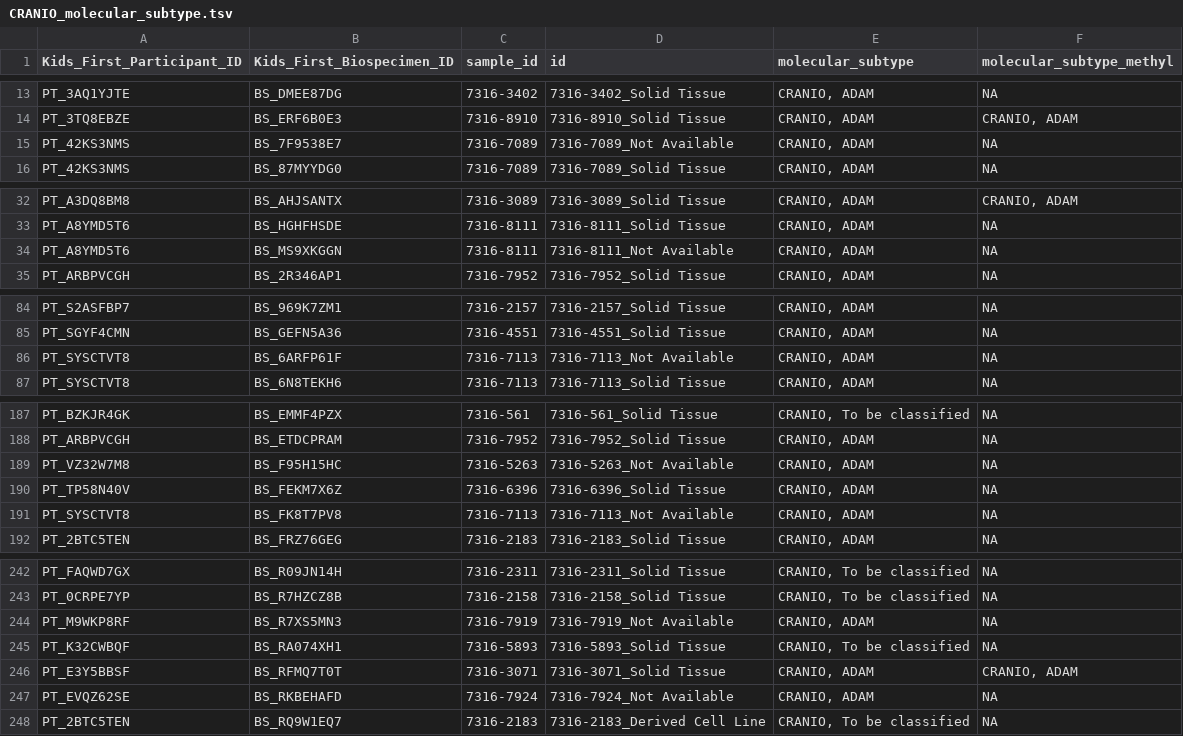
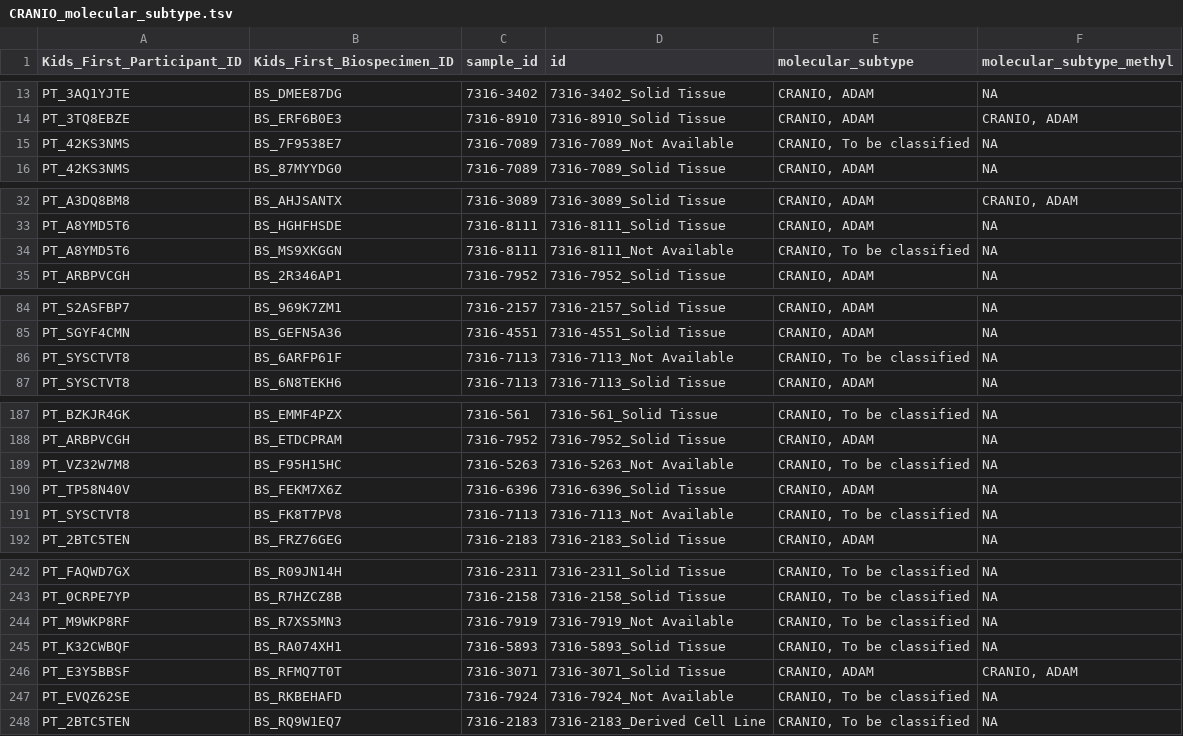
Before and after one commit to rokitalab/OpenPedCan-analysis, a TSV file: analyses/molecular-subtyping-CRANIO/results/CRANIO_molecular_subtype.tsv, drawn as a sheet; only a part is shown, gaps mark what is left out; the diff covers the shown part only.

```diff
--- a/analyses/molecular-subtyping-CRANIO/results/CRANIO_molecular_subtype.tsv
+++ b/analyses/molecular-subtyping-CRANIO/results/CRANIO_molecular_subtype.tsv
@@ -14,3 +14,3 @@ PT_3AQ1YJTE	BS_DMEE87DG	7316-3402	7316-3402_Solid Tissue	CRANIO, ADAM	NA
 PT_3TQ8EBZE	BS_ERF6B0E3	7316-8910	7316-8910_Solid Tissue	CRANIO, ADAM	CRANIO, ADAM
-PT_42KS3NMS	BS_7F9538E7	7316-7089	7316-7089_Not Available	CRANIO, ADAM	NA
+PT_42KS3NMS	BS_7F9538E7	7316-7089	7316-7089_Not Available	CRANIO, To be classified	NA
 PT_42KS3NMS	BS_87MYYDG0	7316-7089	7316-7089_Solid Tissue	CRANIO, ADAM	NA
@@ -33,3 +33,3 @@ PT_A3DQ8BM8	BS_AHJSANTX	7316-3089	7316-3089_Solid Tissue	CRANIO, ADAM	CRANIO, AD
 PT_A8YMD5T6	BS_HGHFHSDE	7316-8111	7316-8111_Solid Tissue	CRANIO, ADAM	NA
-PT_A8YMD5T6	BS_MS9XKGGN	7316-8111	7316-8111_Not Available	CRANIO, ADAM	NA
+PT_A8YMD5T6	BS_MS9XKGGN	7316-8111	7316-8111_Not Available	CRANIO, To be classified	NA
 PT_ARBPVCGH	BS_2R346AP1	7316-7952	7316-7952_Solid Tissue	CRANIO, ADAM	NA
@@ -85,3 +85,3 @@ PT_S2ASFBP7	BS_969K7ZM1	7316-2157	7316-2157_Solid Tissue	CRANIO, ADAM	NA
 PT_SGYF4CMN	BS_GEFN5A36	7316-4551	7316-4551_Solid Tissue	CRANIO, ADAM	NA
-PT_SYSCTVT8	BS_6ARFP61F	7316-7113	7316-7113_Not Available	CRANIO, ADAM	NA
+PT_SYSCTVT8	BS_6ARFP61F	7316-7113	7316-7113_Not Available	CRANIO, To be classified	NA
 PT_SYSCTVT8	BS_6N8TEKH6	7316-7113	7316-7113_Solid Tissue	CRANIO, ADAM	NA
@@ -188,5 +188,5 @@ PT_BZKJR4GK	BS_EMMF4PZX	7316-561	7316-561_Solid Tissue	CRANIO, To be classified
 PT_ARBPVCGH	BS_ETDCPRAM	7316-7952	7316-7952_Solid Tissue	CRANIO, ADAM	NA
-PT_VZ32W7M8	BS_F95H15HC	7316-5263	7316-5263_Not Available	CRANIO, ADAM	NA
+PT_VZ32W7M8	BS_F95H15HC	7316-5263	7316-5263_Not Available	CRANIO, To be classified	NA
 PT_TP58N40V	BS_FEKM7X6Z	7316-6396	7316-6396_Solid Tissue	CRANIO, ADAM	NA
-PT_SYSCTVT8	BS_FK8T7PV8	7316-7113	7316-7113_Not Available	CRANIO, ADAM	NA
+PT_SYSCTVT8	BS_FK8T7PV8	7316-7113	7316-7113_Not Available	CRANIO, To be classified	NA
 PT_2BTC5TEN	BS_FRZ76GEG	7316-2183	7316-2183_Solid Tissue	CRANIO, ADAM	NA
@@ -243,6 +243,6 @@ PT_FAQWD7GX	BS_R09JN14H	7316-2311	7316-2311_Solid Tissue	CRANIO, To be classifie
 PT_0CRPE7YP	BS_R7HZCZ8B	7316-2158	7316-2158_Solid Tissue	CRANIO, To be classified	NA
-PT_M9WKP8RF	BS_R7XS5MN3	7316-7919	7316-7919_Not Available	CRANIO, ADAM	NA
+PT_M9WKP8RF	BS_R7XS5MN3	7316-7919	7316-7919_Not Available	CRANIO, To be classified	NA
 PT_K32CWBQF	BS_RA074XH1	7316-5893	7316-5893_Solid Tissue	CRANIO, To be classified	NA
 PT_E3Y5BBSF	BS_RFMQ7T0T	7316-3071	7316-3071_Solid Tissue	CRANIO, ADAM	CRANIO, ADAM
-PT_EVQZ62SE	BS_RKBEHAFD	7316-7924	7316-7924_Not Available	CRANIO, ADAM	NA
+PT_EVQZ62SE	BS_RKBEHAFD	7316-7924	7316-7924_Not Available	CRANIO, To be classified	NA
 PT_2BTC5TEN	BS_RQ9W1EQ7	7316-2183	7316-2183_Derived Cell Line	CRANIO, To be classified	NA
```
Also changed, not shown: 15 edited cells elsewhere in this file, analyses/molecular-subtyping-CRANIO/results/CRANIO_defining_lesions.tsv, 2 other files.
